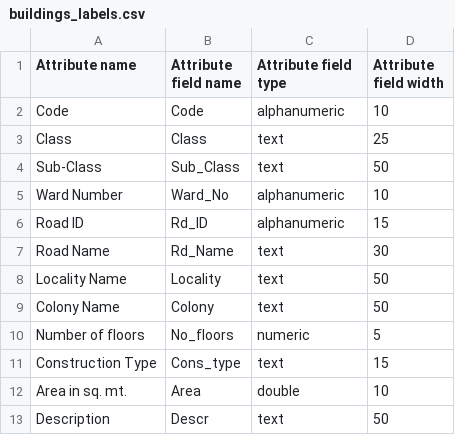
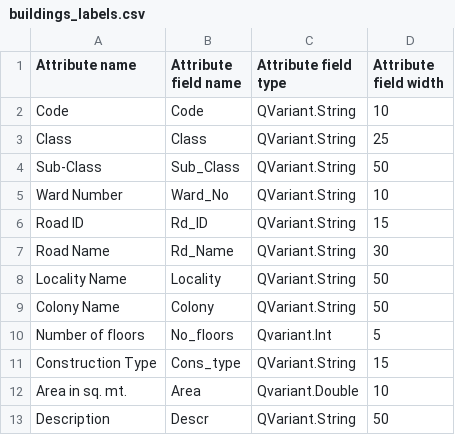
Before and after one commit to Sanjutha1512/Qgis_plugin, a CSV file: buildings_labels.csv, drawn as a sheet.

```diff
--- a/buildings_labels.csv
+++ b/buildings_labels.csv
@@ -1,13 +1,13 @@
 Attribute name,Attribute field name,Attribute field type,Attribute field width
-Code,Code,alphanumeric,10
-Class,Class,text,25
-Sub-Class,Sub_Class,text,50
-Ward Number,Ward_No,alphanumeric,10
-Road ID,Rd_ID,alphanumeric,15
-Road Name,Rd_Name,text,30
-Locality Name,Locality,text,50
-Colony Name,Colony,text,50
-Number of floors,No_floors,numeric,5
-Construction Type,Cons_type,text,15
-Area in sq. mt.,Area,double,10
-Description,Descr,text,50
+Code,Code,QVariant.String,10
+Class,Class,QVariant.String,25
+Sub-Class,Sub_Class,QVariant.String,50
+Ward Number,Ward_No,QVariant.String,10
+Road ID,Rd_ID,QVariant.String,15
+Road Name,Rd_Name,QVariant.String,30
+Locality Name,Locality,QVariant.String,50
+Colony Name,Colony,QVariant.String,50
+Number of floors,No_floors,Qvariant.Int,5
+Construction Type,Cons_type,QVariant.String,15
+Area in sq. mt.,Area,Qvariant.Double,10
+Description,Descr,QVariant.String,50
```
Also changed, not shown: buildings_class_subclass.csv, 29 other files.
